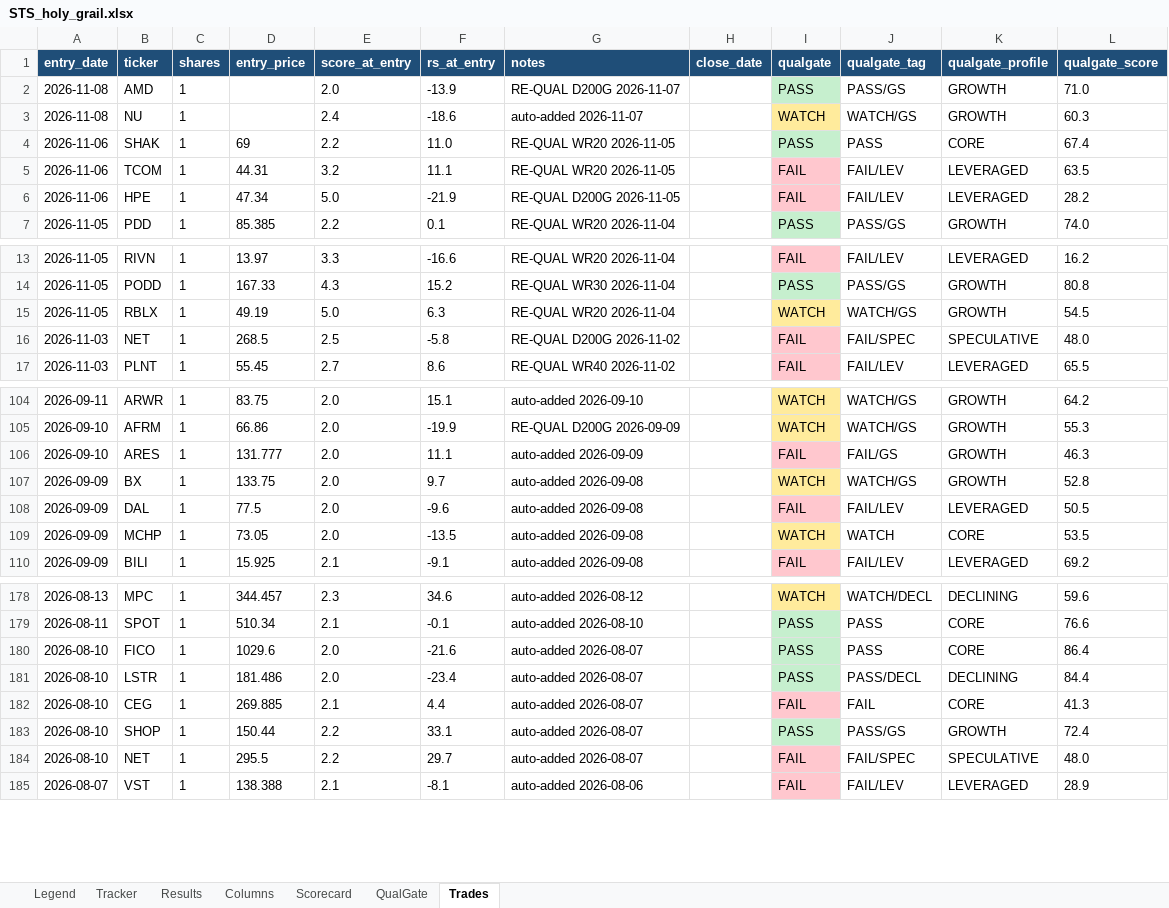
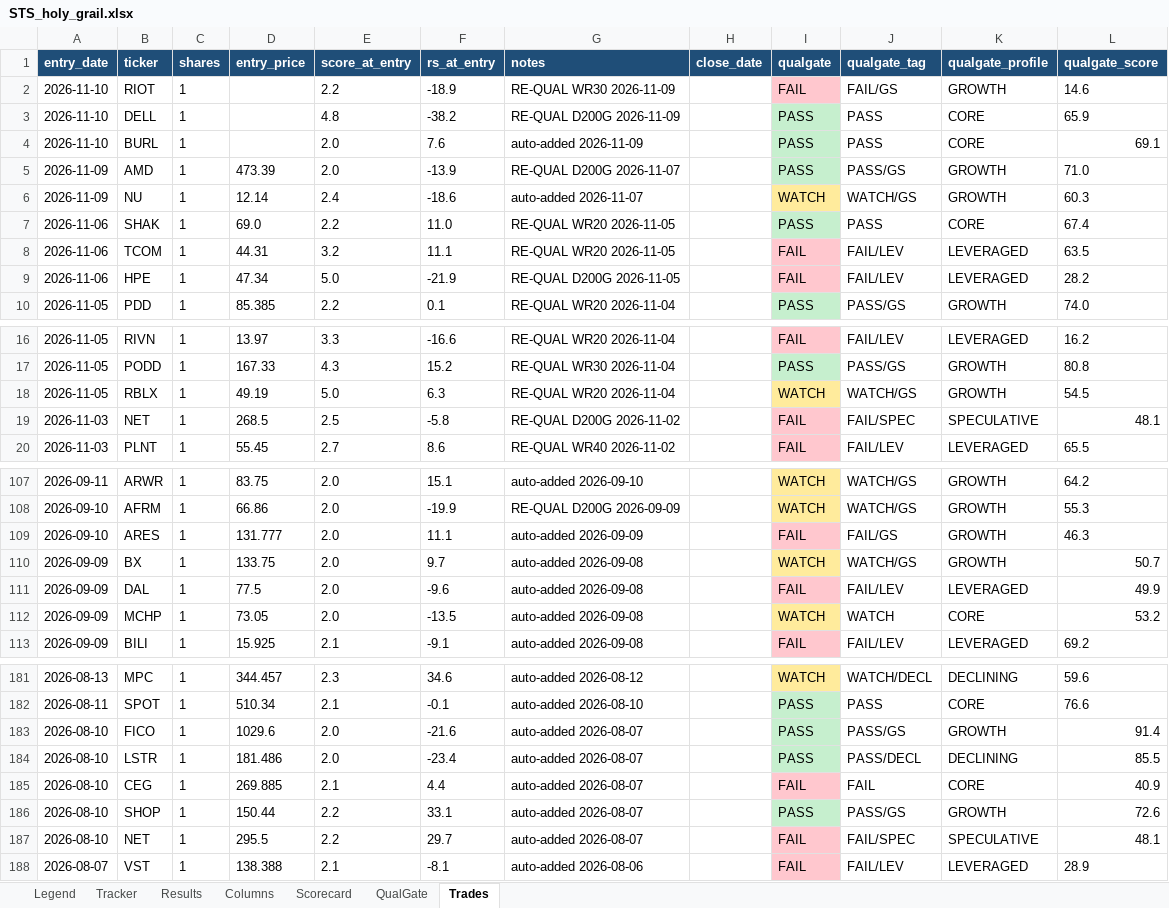
Before and after one commit to gjv-81/slowswing, an Excel workbook: STS_holy_grail.xlsx, sheet Trades, drawn as a sheet; only a part is shown, gaps mark what is left out; values as stored, in another font and other column widths than the file's, no borders; addresses are those after the commit; the diff covers the shown part only; the diff names each change by its address in the sheet, - before the commit and + after, or states it on an @@ line.

```diff
--- a/STS_holy_grail.xlsx (sheet Trades)
+++ b/STS_holy_grail.xlsx (sheet Trades)
+row 2: 2026-11-10 | RIOT | 1 |  | 2.2 | -18.9 | RE-QUAL WR30 2026-11-09 |  | FAIL | FAIL/GS | GROWTH | 14.6
+row 3: 2026-11-10 | DELL | 1 |  | 4.8 | -38.2 | RE-QUAL D200G 2026-11-09 |  | PASS | PASS | CORE | 65.9
+row 4: 2026-11-10 | BURL | 1 |  | 2.0 | 7.6 | auto-added 2026-11-09 |  | PASS | PASS | CORE | 69.1
-A5:A6 (entry_date): 2026-11-08
+A5:A6 (entry_date): 2026-11-09
-D5 (entry_price): (empty)
+D5 (entry_price): 473.39
-D6 (entry_price): (empty)
+D6 (entry_price): 12.14
-D7 (entry_price): 69
+D7 (entry_price): 69.0
-L19 (qualgate_score): 48.0
+L19 (qualgate_score): 48.1
-L110 (qualgate_score): 52.8
+L110 (qualgate_score): 50.7
-L111 (qualgate_score): 50.5
+L111 (qualgate_score): 49.9
-L112 (qualgate_score): 53.5
+L112 (qualgate_score): 53.2
-J183 (qualgate_tag): PASS
+J183 (qualgate_tag): PASS/GS
-K183 (qualgate_profile): CORE
+K183 (qualgate_profile): GROWTH
-L183 (qualgate_score): 86.4
+L183 (qualgate_score): 91.4
-L184 (qualgate_score): 84.4
+L184 (qualgate_score): 85.5
-L185 (qualgate_score): 41.3
+L185 (qualgate_score): 40.9
-L186 (qualgate_score): 72.4
+L186 (qualgate_score): 72.6
-L187 (qualgate_score): 48.0
+L187 (qualgate_score): 48.1
```
Also changed, not shown: 1 edited cell elsewhere in this sheet, sheet Tracker, sheet QualGate, sheet Results, sheet Scorecard, STS_holy_grail_v2.xlsx, sts_ml_paper_tracker.xlsx, 9 other files.
